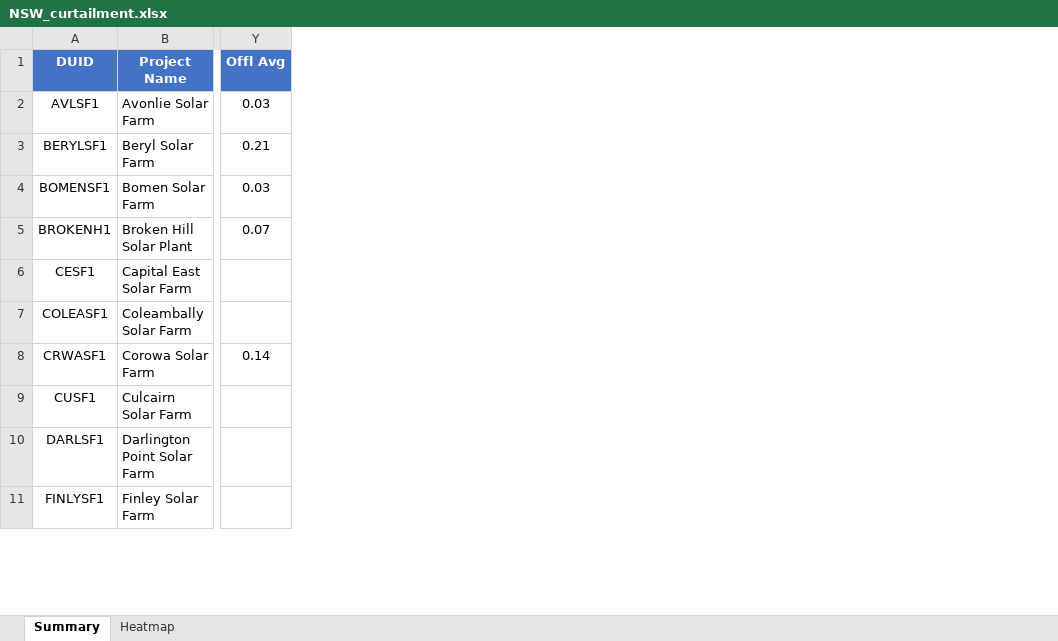
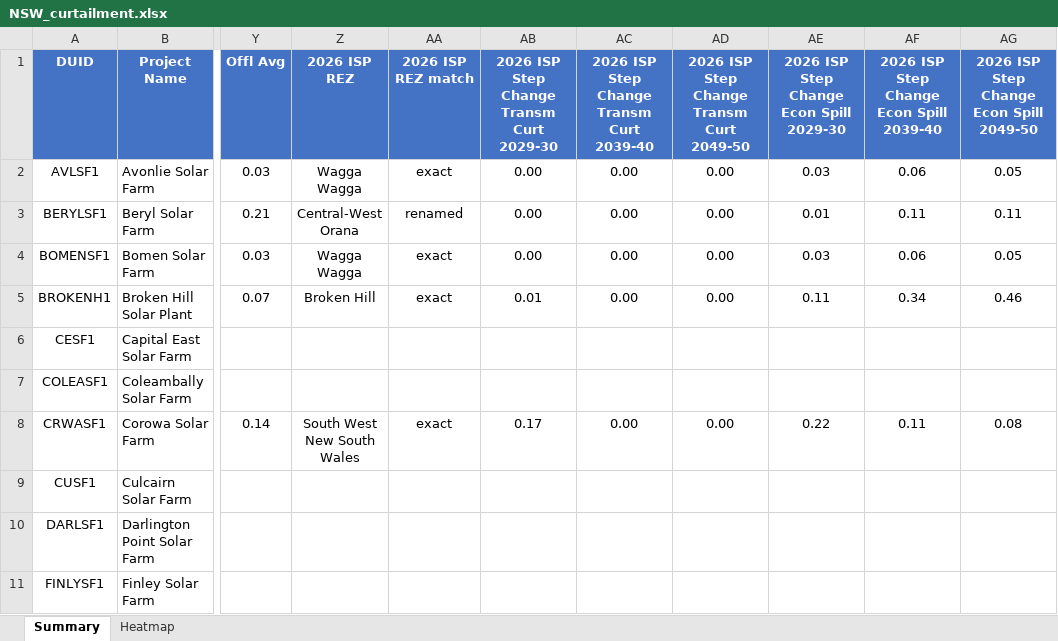
Before and after one commit to cutout-z/aemo-renewable-generator-dashboard, an Excel workbook: outputs/NSW_curtailment.xlsx, sheet Summary, drawn as a sheet; only a part is shown, gaps mark what is left out; values as stored, in another font and other column widths than the file's, no borders; the diff names each change by its address in the sheet, - before the commit and + after, or states it on an @@ line.

```diff
--- a/outputs/NSW_curtailment.xlsx (sheet Summary)
+++ b/outputs/NSW_curtailment.xlsx (sheet Summary)
+column Z (2026 ISP REZ), rows 2-8: Wagga Wagga | Central-West Orana | Wagga Wagga | Broken Hill |  |  | South West New South Wales
+column AA (2026 ISP REZ match), rows 2-8: exact | renamed | exact | exact |  |  | exact
+column AB, rows 1-8: 2026 ISP Step Change Transm Curt 2029-30 | 0.00 | 0.00 | 0.00 | 0.01 |  |  | 0.17
+column AC, rows 1-8: 2026 ISP Step Change Transm Curt 2039-40 | 0.00 | 0.00 | 0.00 | 0.00 |  |  | 0.00
+column AD, rows 1-8: 2026 ISP Step Change Transm Curt 2049-50 | 0.00 | 0.00 | 0.00 | 0.00 |  |  | 0.00
+column AE, rows 1-8: 2026 ISP Step Change Econ Spill 2029-30 | 0.03 | 0.01 | 0.03 | 0.11 |  |  | 0.22
+column AF, rows 1-8: 2026 ISP Step Change Econ Spill 2039-40 | 0.06 | 0.11 | 0.06 | 0.34 |  |  | 0.11
+column AG, rows 1-8: 2026 ISP Step Change Econ Spill 2049-50 | 0.05 | 0.11 | 0.05 | 0.46 |  |  | 0.08
```
Also changed, not shown: sheet Heatmap, outputs/QLD_curtailment.xlsx, outputs/SA_curtailment.xlsx, 3 other files.
